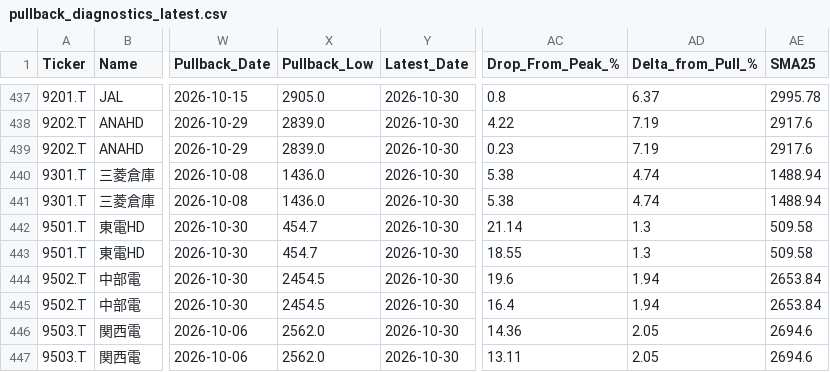
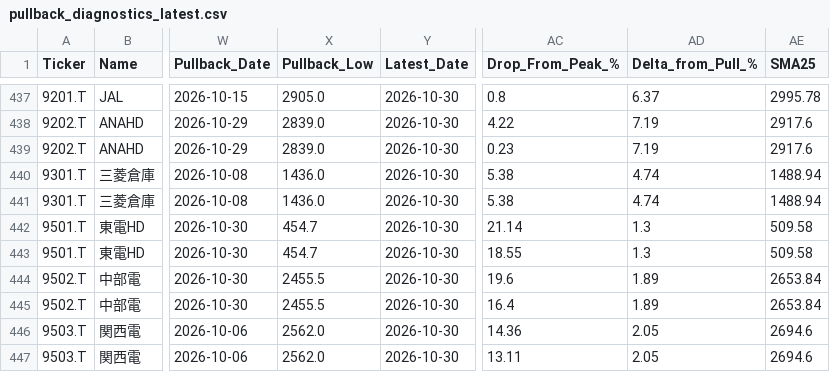
Before and after one commit to tomiya713-lab/oshime-bot, a CSV file: reports/pullback_diagnostics_latest.csv, drawn as a sheet; only a part is shown, gaps mark what is left out; the diff names each change by its address in the sheet, - before the commit and + after, or states it on an @@ line.

```diff
--- a/reports/pullback_diagnostics_latest.csv
+++ b/reports/pullback_diagnostics_latest.csv
-X444:X445 (Pullback_Low): 2454.5
+X444:X445 (Pullback_Low): 2455.5
-AD444:AD445 (Delta_from_Pull_%): 1.94
+AD444:AD445 (Delta_from_Pull_%): 1.89
```
Also changed, not shown: 1 other file.
